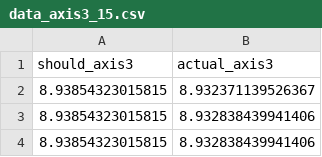
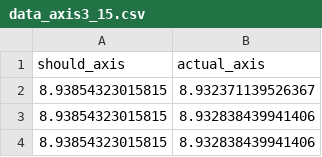
Before and after one commit to Noothless/NSRA_data, a CSV file: odrive_data/2021-03-07-data-15/data_axis3_15.csv, drawn as a sheet; only a part is shown.

```diff
--- a/odrive_data/2021-03-07-data-15/data_axis3_15.csv
+++ b/odrive_data/2021-03-07-data-15/data_axis3_15.csv
@@ -1,2 +1,2 @@
-should_axis3,actual_axis3
+should_axis,actual_axis
 8.93854323015815,8.932371139526367
```
Also changed, not shown: odrive_data/2021-03-07-data-15/data_axis1_15.csv, odrive_data/2021-03-07-data-15/data_axis2_15.csv, 3 other files.
